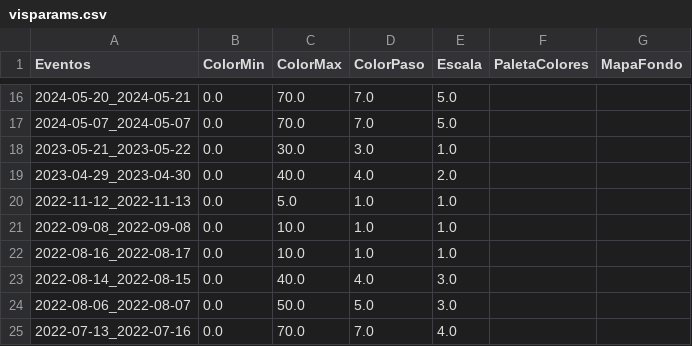
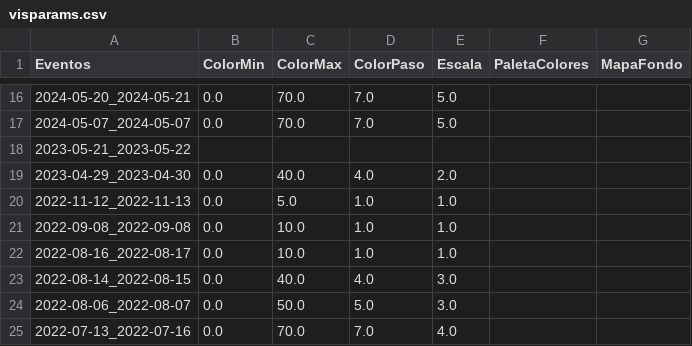
Before and after one commit to ppccdgfuchile/ppccdgfuchile, a CSV file: visparams/visparams.csv, drawn as a sheet; only a part is shown, gaps mark what is left out; the diff names each change by its address in the sheet, - before the commit and + after, or states it on an @@ line.

```diff
--- a/visparams/visparams.csv
+++ b/visparams/visparams.csv
-B18 (ColorMin): 0.0
+B18 (ColorMin): (empty)
-C18 (ColorMax): 30.0
+C18 (ColorMax): (empty)
-D18 (ColorPaso): 3.0
+D18 (ColorPaso): (empty)
-E18 (Escala): 1.0
+E18 (Escala): (empty)
```
Also changed, not shown: eventos/2023-05-21_2023-05-22.csv.
